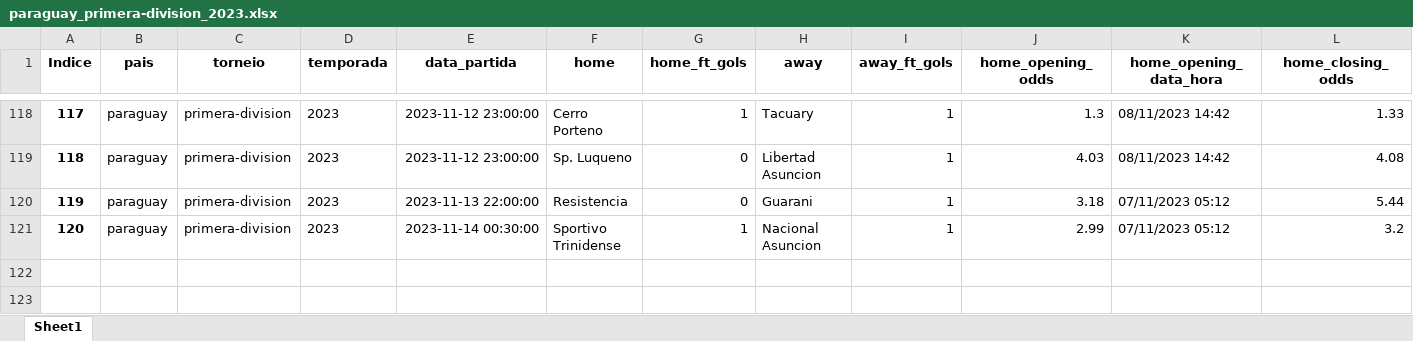
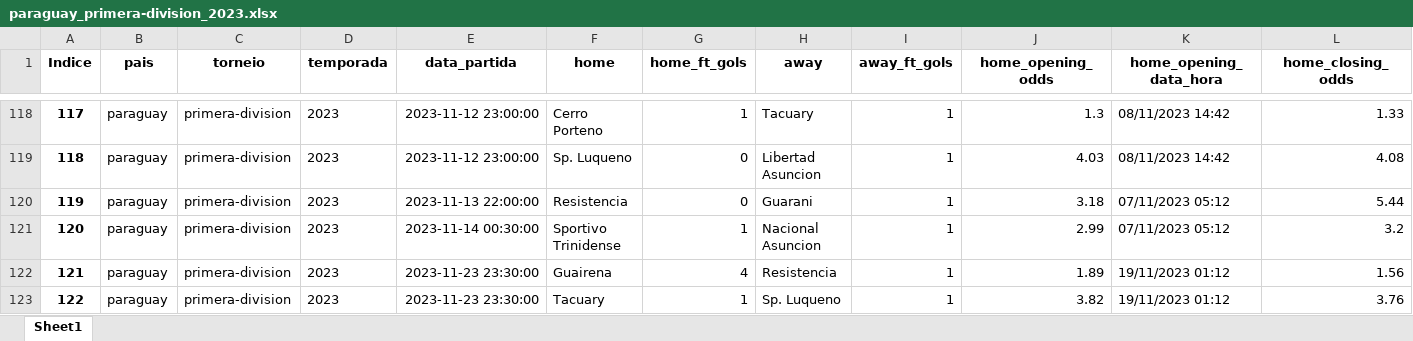
Before and after one commit to tarciziojrdf/poco, an Excel workbook: 2023/paraguay_primera-division_2023.xlsx, sheet Sheet1, drawn as a sheet; only a part is shown, gaps mark what is left out; values as stored, in another font and other column widths than the file's, no borders; rows hold the shown columns only; the diff names each change by its address in the sheet, - before the commit and + after, or states it on an @@ line.

```diff
--- a/2023/paraguay_primera-division_2023.xlsx (sheet Sheet1)
+++ b/2023/paraguay_primera-division_2023.xlsx (sheet Sheet1)
+row 122: 121 | paraguay | primera-division | 2023 | 2023-11-23 23:30:00 | Guairena | 4 | Resistencia | 1 | 1.89 | 19/11/2023 01:12 | 1.56
+row 123: 122 | paraguay | primera-division | 2023 | 2023-11-23 23:30:00 | Tacuary | 1 | Sp. Luqueno | 1 | 3.82 | 19/11/2023 01:12 | 3.76
```
Also changed, not shown: 2023/brazil_serie-a_2023.xlsx, 2023/chile_primera-division_2023.xlsx, 1 other file.
